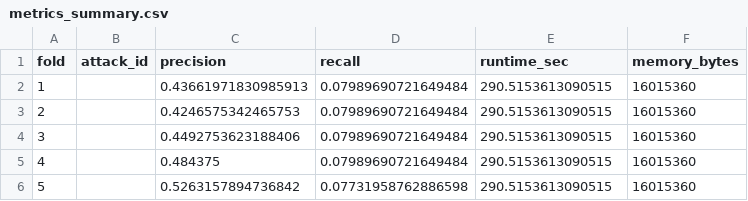
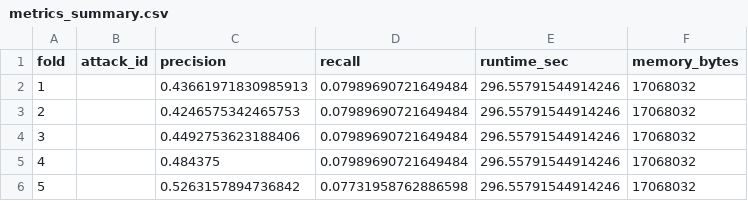
Before and after one commit to AliFaiizan/CyberSecProject, a CSV file: tasksheet3/exports/Scenario1/EllipticEnvelope/metrics_summary.csv, drawn as a sheet.

```diff
--- a/tasksheet3/exports/Scenario1/EllipticEnvelope/metrics_summary.csv
+++ b/tasksheet3/exports/Scenario1/EllipticEnvelope/metrics_summary.csv
@@ -1,6 +1,6 @@
 fold,attack_id,precision,recall,runtime_sec,memory_bytes
-1,,0.43661971830985913,0.07989690721649484,290.5153613090515,16015360
-2,,0.4246575342465753,0.07989690721649484,290.5153613090515,16015360
-3,,0.4492753623188406,0.07989690721649484,290.5153613090515,16015360
-4,,0.484375,0.07989690721649484,290.5153613090515,16015360
-5,,0.5263157894736842,0.07731958762886598,290.5153613090515,16015360
+1,,0.43661971830985913,0.07989690721649484,296.55791544914246,17068032
+2,,0.4246575342465753,0.07989690721649484,296.55791544914246,17068032
+3,,0.4492753623188406,0.07989690721649484,296.55791544914246,17068032
+4,,0.484375,0.07989690721649484,296.55791544914246,17068032
+5,,0.5263157894736842,0.07731958762886598,296.55791544914246,17068032
```
Also changed, not shown: tasksheet3/exports/Scenario1/LOF/metrics_summary.csv, tasksheet3/exports/Scenario1/OCSVM/metrics_summary.csv, 22 other files.
